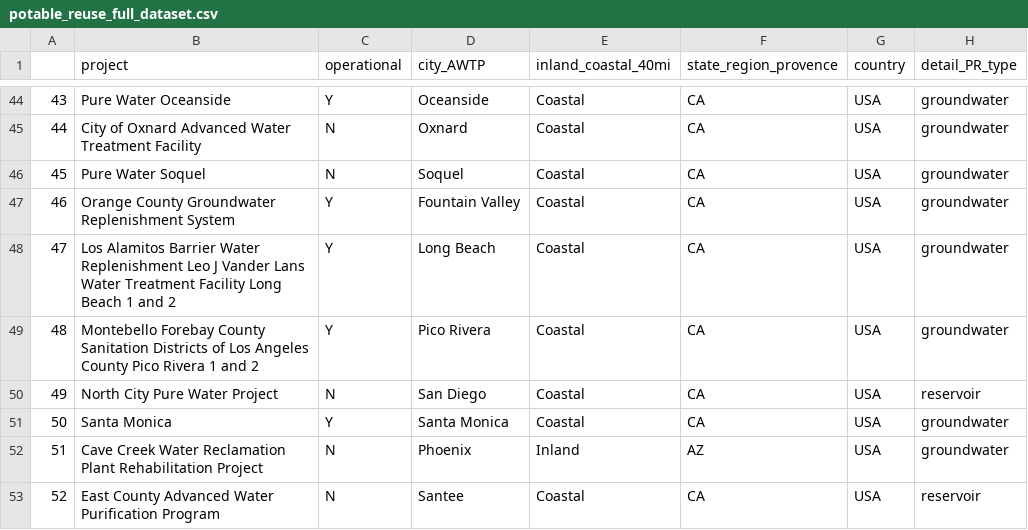
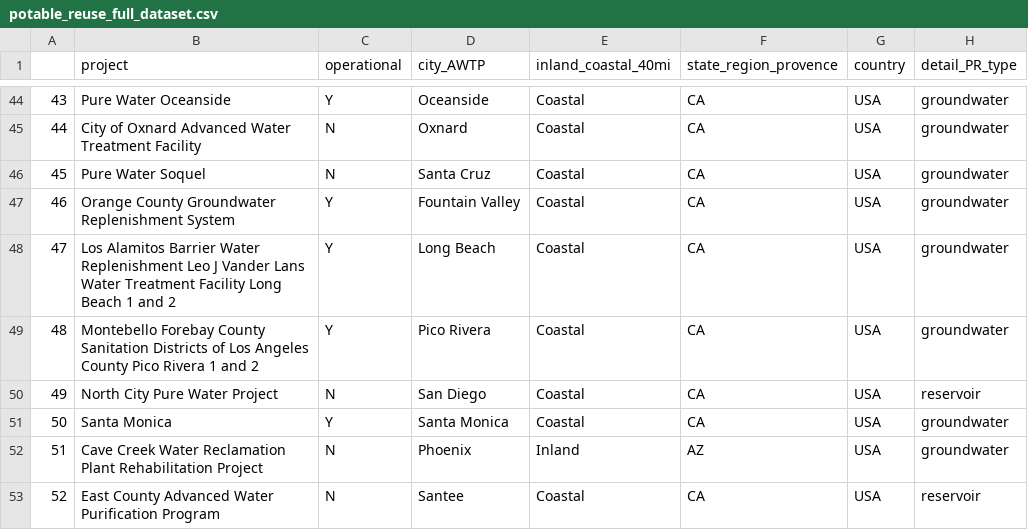
Before and after one commit to kennedylaurenc/2025_biological_contaminants_in_reverse_osmosis_concentrate, a CSV file: Data/potable_reuse_full_dataset.csv, drawn as a sheet; only a part is shown, gaps mark what is left out; the diff names each change by its address in the sheet, - before the commit and + after, or states it on an @@ line.

Commit message:
fixed santa cruz

```diff
--- a/Data/potable_reuse_full_dataset.csv
+++ b/Data/potable_reuse_full_dataset.csv
-D46 (city_AWTP): Soquel
+D46 (city_AWTP): Santa Cruz
```
Also changed, not shown: Figures_and_tables/ table_S3.csv, 4 other files.
